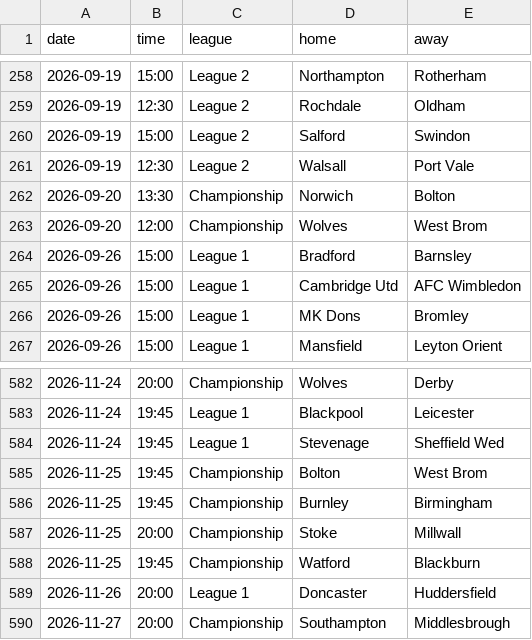
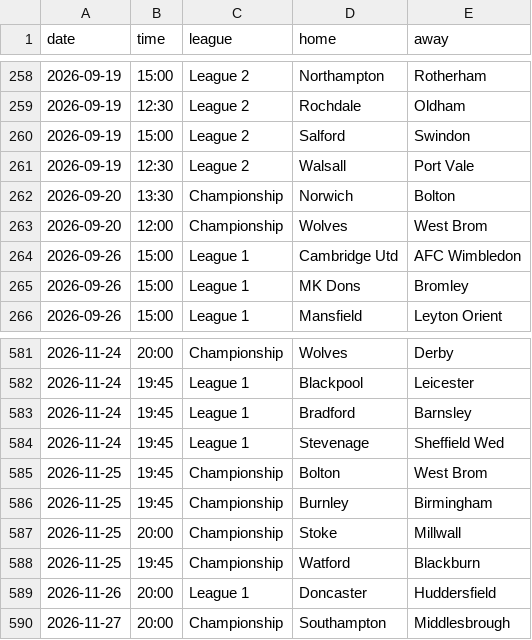
Before and after one commit to Pinocent/efl-corners, a CSV file: schedule_2627.csv, drawn as a sheet; only a part is shown, gaps mark what is left out; removed rows and columns are numbered as before the commit, all else as after; the diff names each change by its address in the sheet, - before the commit and + after, or states it on an @@ line.

```diff
--- a/schedule_2627.csv
+++ b/schedule_2627.csv
-row 264: 2026-09-26 | 15:00 | League 1 | Bradford | Barnsley
+row 583: 2026-11-24 | 19:45 | League 1 | Bradford | Barnsley
```
Also changed, not shown: 2 other files.
